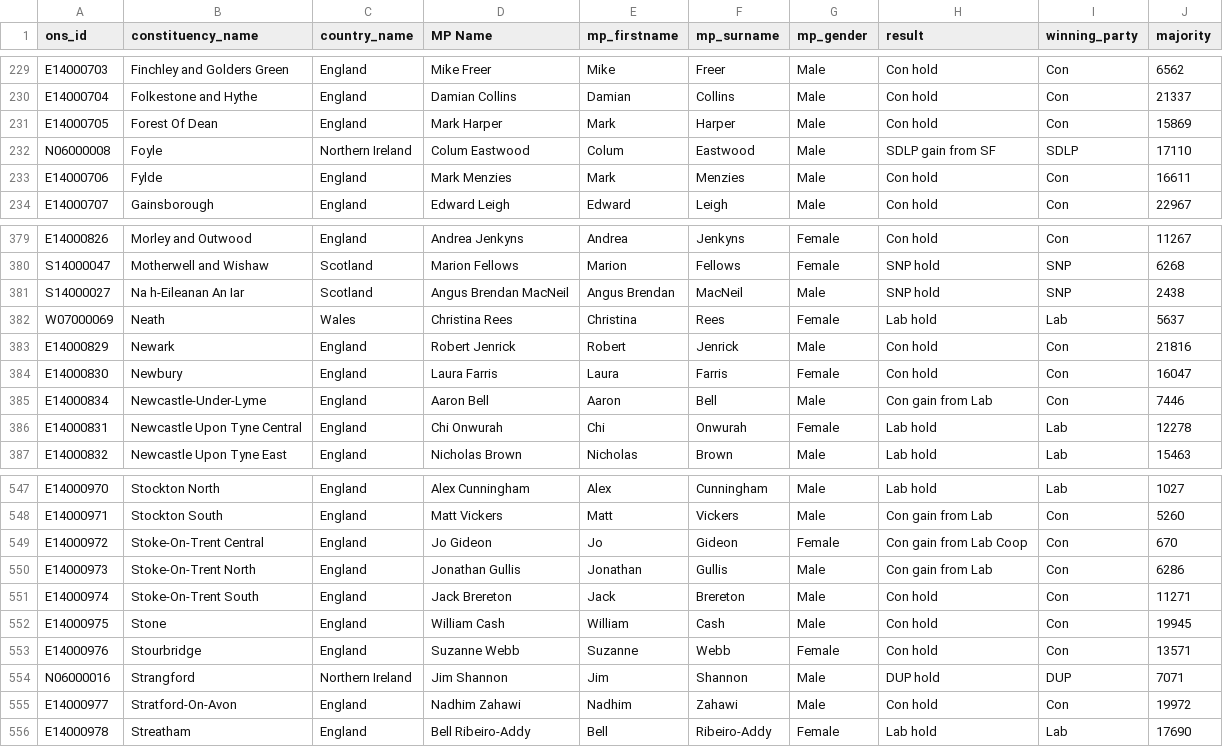
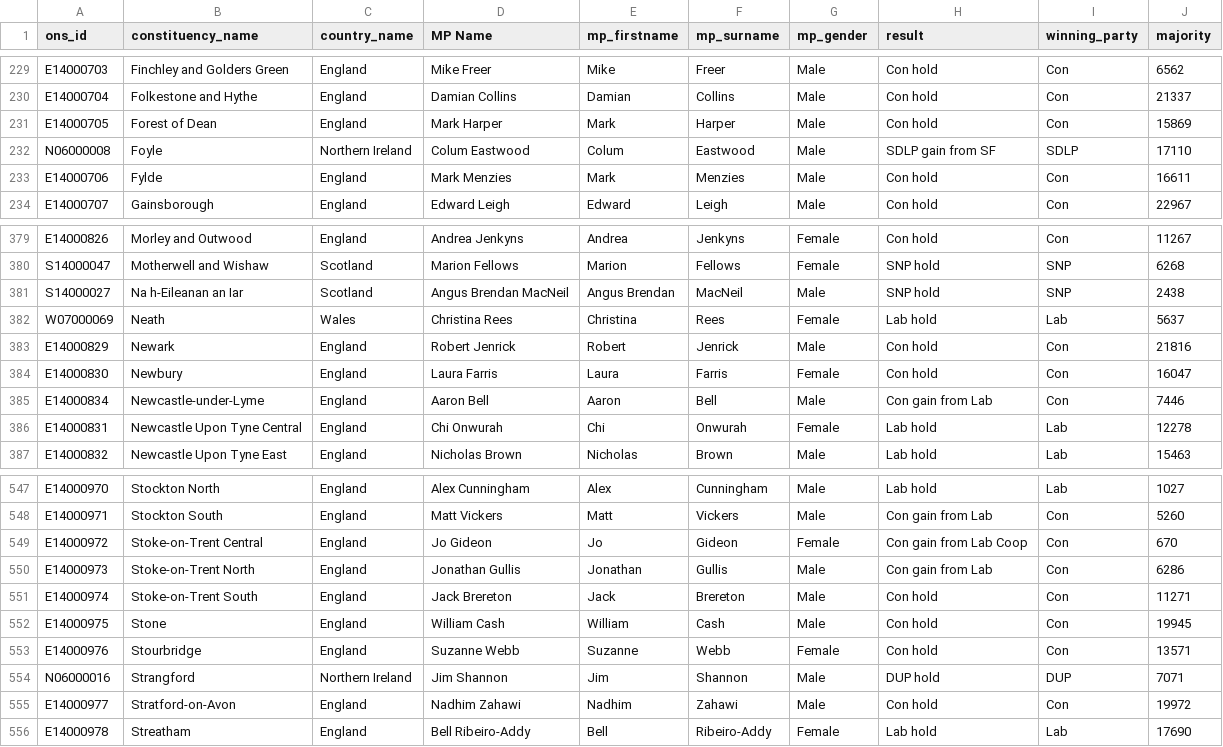
Before and after one commit to Symran19/Symran19.github.io, a CSV file: constituencyresults.csv - Copy.csv, drawn as a sheet; only a part is shown, gaps mark what is left out.

Commit message:
Update constituencyresults.csv - Copy.csv

```diff
--- a/constituencyresults.csv - Copy.csv
+++ b/constituencyresults.csv - Copy.csv
@@ -230,3 +230,3 @@ E14000703,Finchley and Golders Green,England,Mike Freer,Mike,Freer,Male,Con hold
 E14000704,Folkestone and Hythe,England,Damian Collins,Damian,Collins,Male,Con hold,Con,21337
-E14000705,Forest Of Dean,England,Mark Harper,Mark,Harper,Male,Con hold,Con,15869
+E14000705,Forest of Dean,England,Mark Harper,Mark,Harper,Male,Con hold,Con,15869
 N06000008,Foyle,Northern Ireland,Colum Eastwood,Colum,Eastwood,Male,SDLP gain from SF,SDLP,17110
@@ -380,3 +380,3 @@ E14000826,Morley and Outwood,England,Andrea Jenkyns,Andrea,Jenkyns,Female,Con ho
 S14000047,Motherwell and Wishaw,Scotland,Marion Fellows,Marion,Fellows,Female,SNP hold,SNP,6268
-S14000027,Na h-Eileanan An Iar,Scotland,Angus Brendan MacNeil,Angus Brendan,MacNeil,Male,SNP hold,SNP,2438
+S14000027,Na h-Eileanan an Iar,Scotland,Angus Brendan MacNeil,Angus Brendan,MacNeil,Male,SNP hold,SNP,2438
 W07000069,Neath,Wales,Christina Rees,Christina,Rees,Female,Lab hold,Lab,5637
@@ -384,3 +384,3 @@ E14000829,Newark,England,Robert Jenrick,Robert,Jenrick,Male,Con hold,Con,21816
 E14000830,Newbury,England,Laura Farris,Laura,Farris,Female,Con hold,Con,16047
-E14000834,Newcastle-Under-Lyme,England,Aaron Bell,Aaron,Bell,Male,Con gain from Lab,Con,7446
+E14000834,Newcastle-under-Lyme,England,Aaron Bell,Aaron,Bell,Male,Con gain from Lab,Con,7446
 E14000831,Newcastle Upon Tyne Central,England,Chi Onwurah,Chi,Onwurah,Female,Lab hold,Lab,12278
@@ -548,5 +548,5 @@ E14000970,Stockton North,England,Alex Cunningham,Alex,Cunningham,Male,Lab hold,L
 E14000971,Stockton South,England,Matt Vickers,Matt,Vickers,Male,Con gain from Lab,Con,5260
-E14000972,Stoke-On-Trent Central,England,Jo Gideon,Jo,Gideon,Female,Con gain from Lab Coop,Con,670
-E14000973,Stoke-On-Trent North,England,Jonathan Gullis,Jonathan,Gullis,Male,Con gain from Lab,Con,6286
-E14000974,Stoke-On-Trent South,England,Jack Brereton,Jack,Brereton,Male,Con hold,Con,11271
+E14000972,Stoke-on-Trent Central,England,Jo Gideon,Jo,Gideon,Female,Con gain from Lab Coop,Con,670
+E14000973,Stoke-on-Trent North,England,Jonathan Gullis,Jonathan,Gullis,Male,Con gain from Lab,Con,6286
+E14000974,Stoke-on-Trent South,England,Jack Brereton,Jack,Brereton,Male,Con hold,Con,11271
 E14000975,Stone,England,William Cash,William,Cash,Male,Con hold,Con,19945
@@ -554,3 +554,3 @@ E14000976,Stourbridge,England,Suzanne Webb,Suzanne,Webb,Female,Con hold,Con,1357
 N06000016,Strangford,Northern Ireland,Jim Shannon,Jim,Shannon,Male,DUP hold,DUP,7071
-E14000977,Stratford-On-Avon,England,Nadhim Zahawi,Nadhim,Zahawi,Male,Con hold,Con,19972
+E14000977,Stratford-on-Avon,England,Nadhim Zahawi,Nadhim,Zahawi,Male,Con hold,Con,19972
 E14000978,Streatham,England,Bell Ribeiro-Addy,Bell,Ribeiro-Addy,Female,Lab hold,Lab,17690
```
